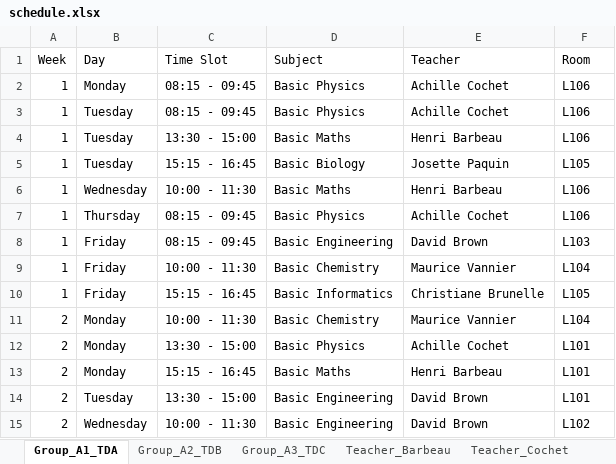
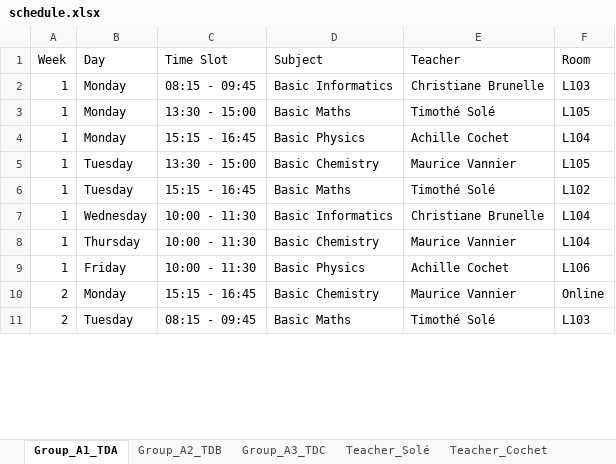
Before and after one commit to Hu9o73/Goodwing-Timetabler, an Excel workbook: Outputs/excel/schedule.xlsx, sheet Group_A1_TDA, drawn as a sheet; only a part is shown; values as stored, in another font and other column widths than the file's, no cell formats; removed rows and columns are numbered as before the commit, all else as after; the diff covers the shown part only; the diff names each change by its address in the sheet, - before the commit and + after, or states it on an @@ line.

```diff
--- a/Outputs/excel/schedule.xlsx (sheet Group_A1_TDA)
+++ b/Outputs/excel/schedule.xlsx (sheet Group_A1_TDA)
-D2 (Subject): Basic Physics
+D2 (Subject): Basic Informatics
-E2 (Teacher): Achille Cochet
+E2 (Teacher): Christiane Brunelle
-F2 (Room): L106
+F2 (Room): L103
+row 3: 1 | Monday | 13:30 - 15:00 | Basic Maths | Timothé Solé | L105
-B4 (Day): Tuesday
+B4 (Day): Monday
-C4 (Time Slot): 08:15 - 09:45
+C4 (Time Slot): 15:15 - 16:45
-F4 (Room): L106
+F4 (Room): L104
-D5 (Subject): Basic Maths
+D5 (Subject): Basic Chemistry
-E5 (Teacher): Henri Barbeau
+E5 (Teacher): Maurice Vannier
-F5 (Room): L106
+F5 (Room): L105
-D6 (Subject): Basic Biology
+D6 (Subject): Basic Maths
-E6 (Teacher): Josette Paquin
+E6 (Teacher): Timothé Solé
-F6 (Room): L105
+F6 (Room): L102
-D7 (Subject): Basic Maths
+D7 (Subject): Basic Informatics
-E7 (Teacher): Henri Barbeau
+E7 (Teacher): Christiane Brunelle
-F7 (Room): L106
+F7 (Room): L104
-row 7: 1 | Thursday | 08:15 - 09:45 | Basic Physics | Achille Cochet | L106
-row 8: 1 | Friday | 08:15 - 09:45 | Basic Engineering | David Brown | L103
-B8 (Day): Friday
+B8 (Day): Thursday
-C9 (Time Slot): 15:15 - 16:45
+C9 (Time Slot): 10:00 - 11:30
-D9 (Subject): Basic Informatics
+D9 (Subject): Basic Physics
-E9 (Teacher): Christiane Brunelle
+E9 (Teacher): Achille Cochet
-F9 (Room): L105
+F9 (Room): L106
-C10 (Time Slot): 10:00 - 11:30
+C10 (Time Slot): 15:15 - 16:45
-F10 (Room): L104
+F10 (Room): Online
-row 12: 2 | Monday | 13:30 - 15:00 | Basic Physics | Achille Cochet | L101
-row 13: 2 | Monday | 15:15 - 16:45 | Basic Maths | Henri Barbeau | L101
-C11 (Time Slot): 13:30 - 15:00
+C11 (Time Slot): 08:15 - 09:45
-D11 (Subject): Basic Engineering
+D11 (Subject): Basic Maths
-E11 (Teacher): David Brown
+E11 (Teacher): Timothé Solé
-F11 (Room): L101
+F11 (Room): L103
-row 15: 2 | Wednesday | 10:00 - 11:30 | Basic Engineering | David Brown | L102
```
Also changed, not shown: 10 added rows, 6 removed rows and 88 edited cells elsewhere in this sheet, sheet Group_A3_TDC, sheet Group_A2_TDB, sheet Room_L104, sheet Room_L103, sheet Room_Online, sheet Room_L102, 15 more sheets, other sheet tabs, cell formats, Outputs/excel/visual_timetable.xlsx, 2 other files.
